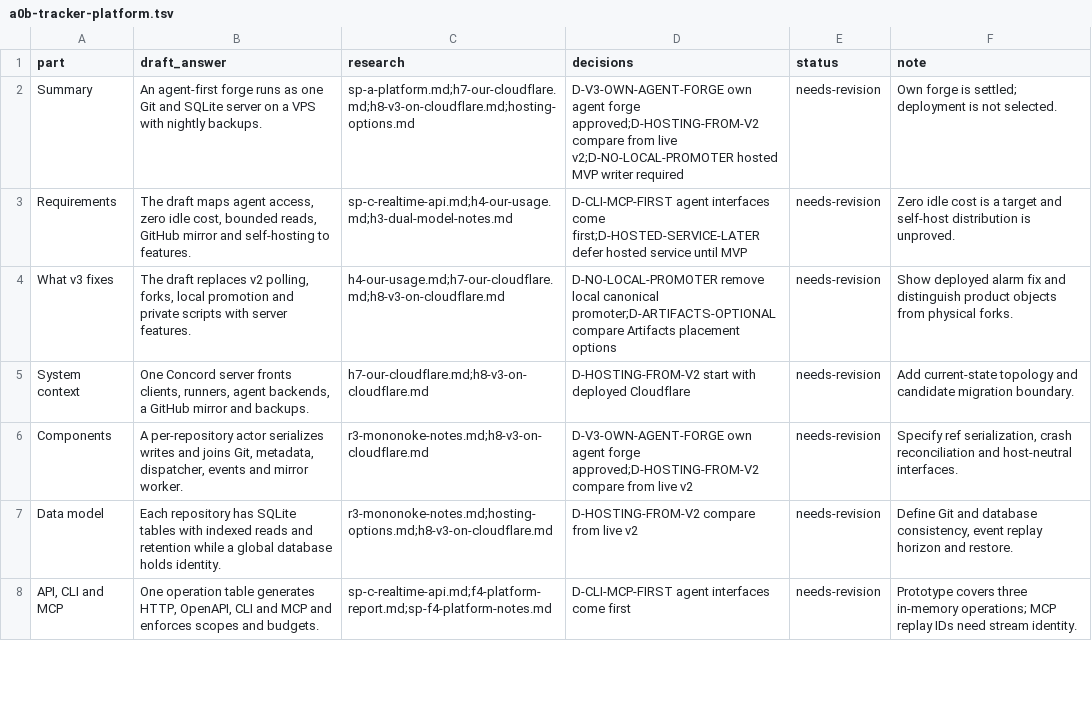
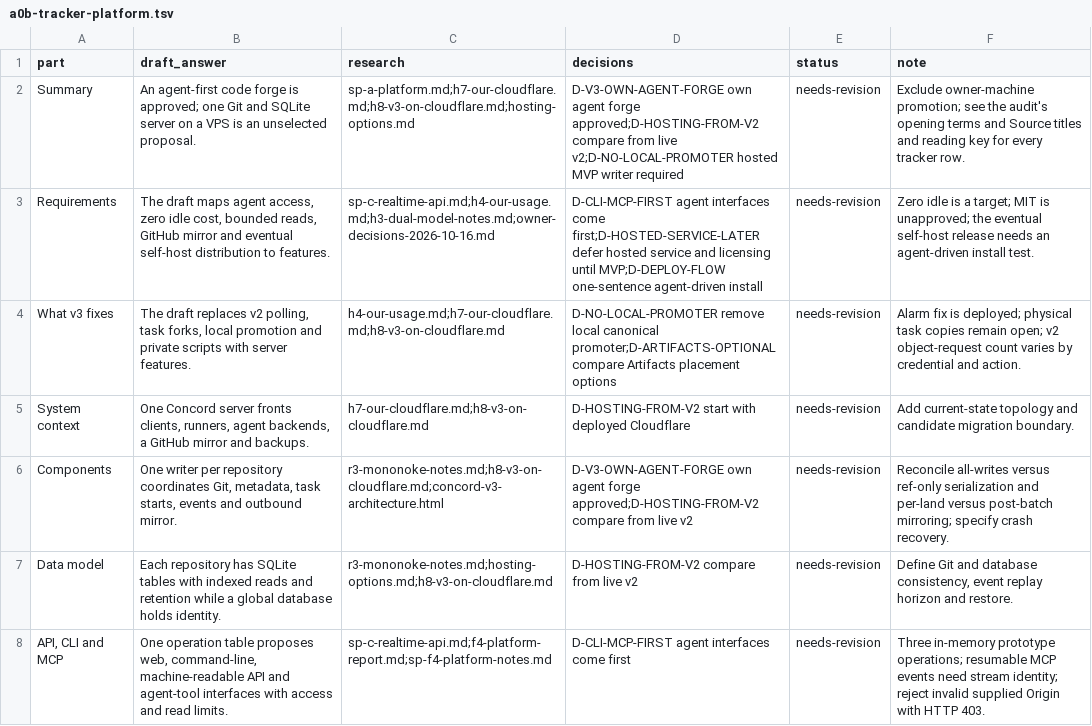
Before and after one commit to seb-patron/concord, a TSV file: docs/spikes/v3/round2/a0b-tracker-platform.tsv, drawn as a sheet; only a part is shown; the diff covers the shown part only.

```diff
--- a/docs/spikes/v3/round2/a0b-tracker-platform.tsv
+++ b/docs/spikes/v3/round2/a0b-tracker-platform.tsv
@@ -1,8 +1,8 @@
 part	draft_answer	research	decisions	status	note
-Summary	An agent-first forge runs as one Git and SQLite server on a VPS with nightly backups.	sp-a-platform.md;h7-our-cloudflare.md;h8-v3-on-cloudflare.md;hosting-options.md	D-V3-OWN-AGENT-FORGE own agent forge approved;D-HOSTING-FROM-V2 compare from live v2;D-NO-LOCAL-PROMOTER hosted MVP writer required	needs-revision	Own forge is settled; deployment is not selected.
-Requirements	The draft maps agent access, zero idle cost, bounded reads, GitHub mirror and self-hosting to features.	sp-c-realtime-api.md;h4-our-usage.md;h3-dual-model-notes.md	D-CLI-MCP-FIRST agent interfaces come first;D-HOSTED-SERVICE-LATER defer hosted service until MVP	needs-revision	Zero idle cost is a target and self-host distribution is unproved.
-What v3 fixes	The draft replaces v2 polling, forks, local promotion and private scripts with server features.	h4-our-usage.md;h7-our-cloudflare.md;h8-v3-on-cloudflare.md	D-NO-LOCAL-PROMOTER remove local canonical promoter;D-ARTIFACTS-OPTIONAL compare Artifacts placement options	needs-revision	Show deployed alarm fix and distinguish product objects from physical forks.
+Summary	An agent-first code forge is approved; one Git and SQLite server on a VPS is an unselected proposal.	sp-a-platform.md;h7-our-cloudflare.md;h8-v3-on-cloudflare.md;hosting-options.md	D-V3-OWN-AGENT-FORGE own agent forge approved;D-HOSTING-FROM-V2 compare from live v2;D-NO-LOCAL-PROMOTER hosted MVP writer required	needs-revision	Exclude owner-machine promotion; see the audit's opening terms and Source titles and reading key for every tracker row.
+Requirements	The draft maps agent access, zero idle cost, bounded reads, GitHub mirror and eventual self-host distribution to features.	sp-c-realtime-api.md;h4-our-usage.md;h3-dual-model-notes.md;owner-decisions-2026-10-16.md	D-CLI-MCP-FIRST agent interfaces come first;D-HOSTED-SERVICE-LATER defer hosted service and licensing until MVP;D-DEPLOY-FLOW one-sentence agent-driven install	needs-revision	Zero idle is a target; MIT is unapproved; the eventual self-host release needs an agent-driven install test.
+What v3 fixes	The draft replaces v2 polling, task forks, local promotion and private scripts with server features.	h4-our-usage.md;h7-our-cloudflare.md;h8-v3-on-cloudflare.md	D-NO-LOCAL-PROMOTER remove local canonical promoter;D-ARTIFACTS-OPTIONAL compare Artifacts placement options	needs-revision	Alarm fix is deployed; physical task copies remain open; v2 object-request count varies by credential and action.
 System context	One Concord server fronts clients, runners, agent backends, a GitHub mirror and backups.	h7-our-cloudflare.md;h8-v3-on-cloudflare.md	D-HOSTING-FROM-V2 start with deployed Cloudflare	needs-revision	Add current-state topology and candidate migration boundary.
-Components	A per-repository actor serializes writes and joins Git, metadata, dispatcher, events and mirror worker.	r3-mononoke-notes.md;h8-v3-on-cloudflare.md	D-V3-OWN-AGENT-FORGE own agent forge approved;D-HOSTING-FROM-V2 compare from live v2	needs-revision	Specify ref serialization, crash reconciliation and host-neutral interfaces.
+Components	One writer per repository coordinates Git, metadata, task starts, events and outbound mirror.	r3-mononoke-notes.md;h8-v3-on-cloudflare.md;concord-v3-architecture.html	D-V3-OWN-AGENT-FORGE own agent forge approved;D-HOSTING-FROM-V2 compare from live v2	needs-revision	Reconcile all-writes versus ref-only serialization and per-land versus post-batch mirroring; specify crash recovery.
 Data model	Each repository has SQLite tables with indexed reads and retention while a global database holds identity.	r3-mononoke-notes.md;hosting-options.md;h8-v3-on-cloudflare.md	D-HOSTING-FROM-V2 compare from live v2	needs-revision	Define Git and database consistency, event replay horizon and restore.
-API, CLI and MCP	One operation table generates HTTP, OpenAPI, CLI and MCP and enforces scopes and budgets.	sp-c-realtime-api.md;f4-platform-report.md;sp-f4-platform-notes.md	D-CLI-MCP-FIRST agent interfaces come first	needs-revision	Prototype covers three in-memory operations; MCP replay IDs need stream identity.
+API, CLI and MCP	One operation table proposes web, command-line, machine-readable API and agent-tool interfaces with access and read limits.	sp-c-realtime-api.md;f4-platform-report.md;sp-f4-platform-notes.md	D-CLI-MCP-FIRST agent interfaces come first	needs-revision	Three in-memory prototype operations; resumable MCP events need stream identity; reject invalid supplied Origin with HTTP 403.
```
Also changed, not shown: 29 edited cells elsewhere in this file, 2 other files.
